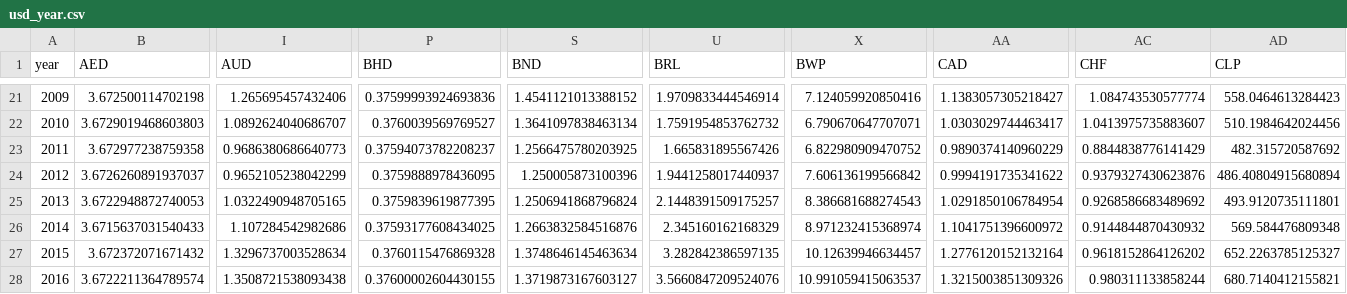
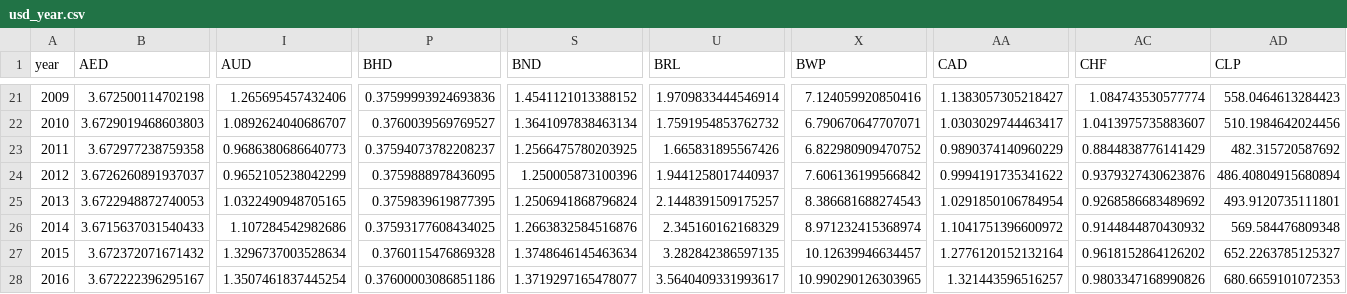
Before and after one commit to IATI/D-Portal, a CSV file: dstore/json/usd_year.csv, drawn as a sheet; only a part is shown, gaps mark what is left out; removed rows and columns are numbered as before the commit, all else as after; rows hold the shown columns only; the diff names each change by its address in the sheet, - before the commit and + after, or states it on an @@ line.

```diff
--- a/dstore/json/usd_year.csv
+++ b/dstore/json/usd_year.csv
-row 28: 2016 | 3.6722211364789574 | 1.3508721538093438 | 0.37600002604430155 | 1.3719873167603127 | 3.5660847209524076 | 10.991059415063537 | 1.3215003851309326 | 0.980311133858244 | 680.7140412155821
+row 28: 2016 | 3.672222396295167 | 1.3507461837445254 | 0.37600003086851186 | 1.3719297165478077 | 3.5640409331993617 | 10.990290126303965 | 1.321443596516257 | 0.9803347168990826 | 680.6659101072353
```
Also changed, not shown: 4 other files.
